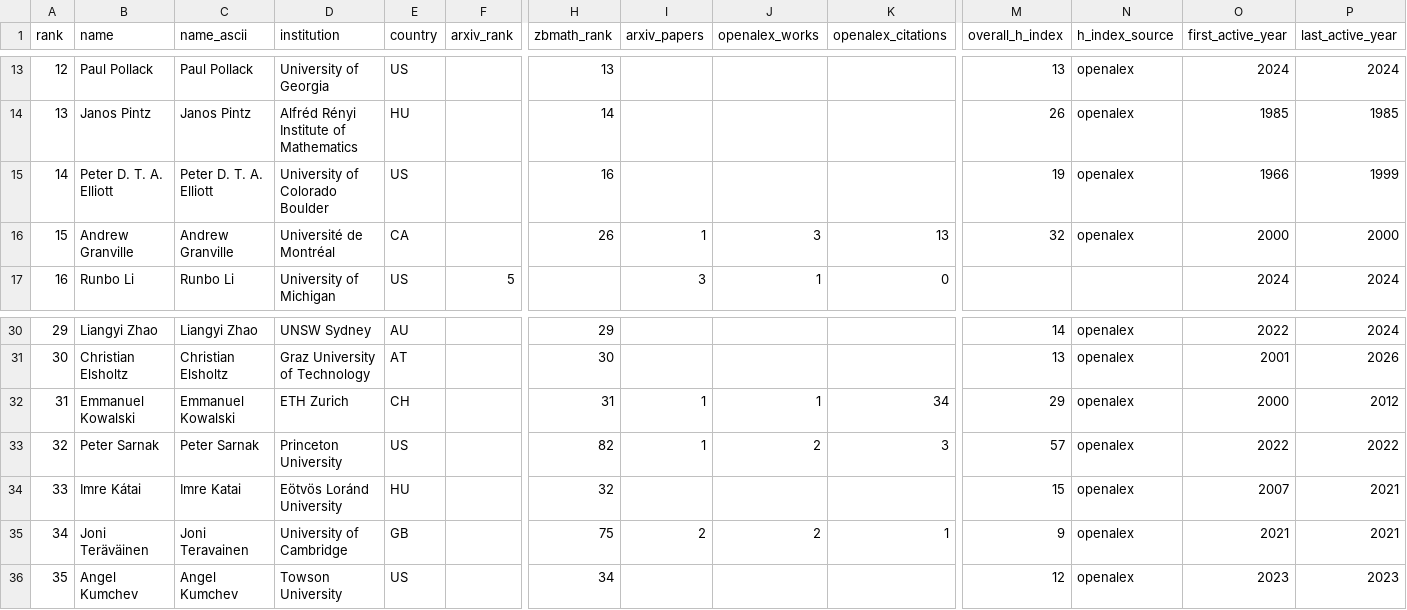
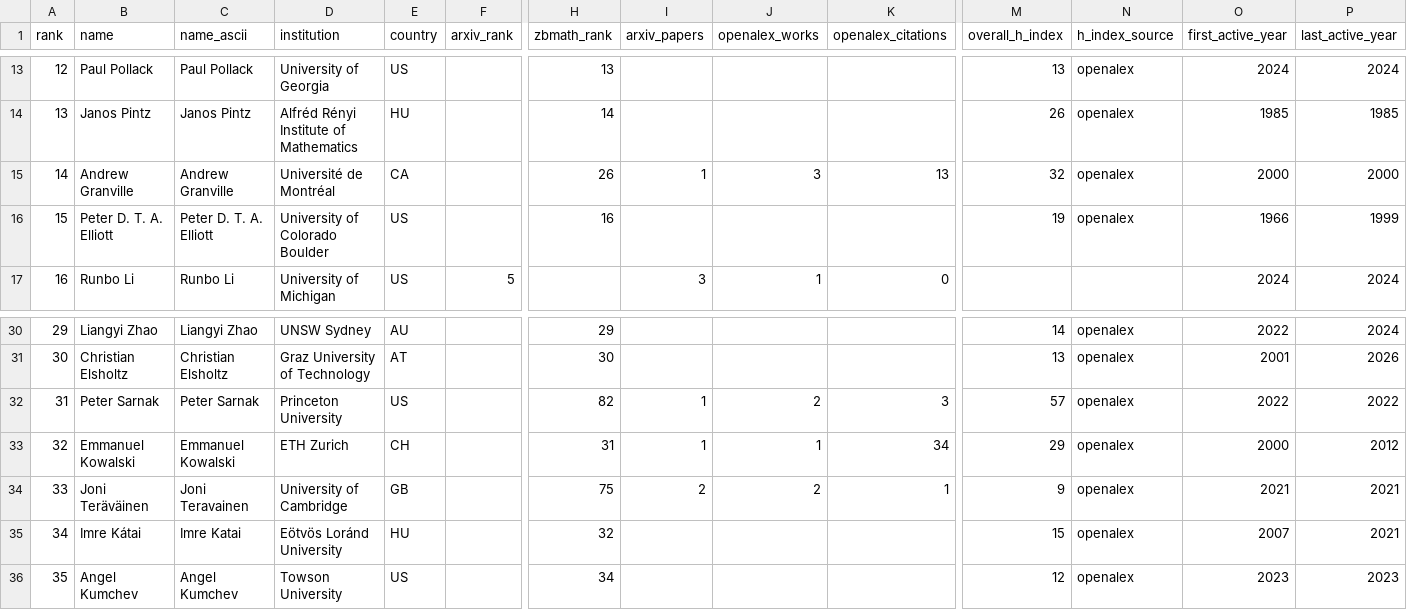
Before and after one commit to sthubbar/wwin2p1, a CSV file: _site/data/wwi_n2p1_top100.csv, drawn as a sheet; only a part is shown, gaps mark what is left out; removed rows and columns are numbered as before the commit, all else as after; rows hold the shown columns only; the diff names each change by its address in the sheet, - before the commit and + after, or states it on an @@ line.

Commit message:
Deploy n2p1 site (2026-07-07) - 155 profiles, 0 orphans pruned

```diff
--- a/_site/data/wwi_n2p1_top100.csv
+++ b/_site/data/wwi_n2p1_top100.csv
-row 15: 14 | Peter D. T. A. Elliott | Peter D. T. A. Elliott | University of Colorado Boulder | US |  | 16 |  |  |  | 19 | openalex | 1966 | 1999
-A15 (rank): 15
+A15 (rank): 14
+row 16: 15 | Peter D. T. A. Elliott | Peter D. T. A. Elliott | University of Colorado Boulder | US |  | 16 |  |  |  | 19 | openalex | 1966 | 1999
-row 32: 31 | Emmanuel Kowalski | Emmanuel Kowalski | ETH Zurich | CH |  | 31 | 1 | 1 | 34 | 29 | openalex | 2000 | 2012
-A32 (rank): 32
+A32 (rank): 31
-row 34: 33 | Imre Kátai | Imre Katai | Eötvös Loránd University | HU |  | 32 |  |  |  | 15 | openalex | 2007 | 2021
+row 33: 32 | Emmanuel Kowalski | Emmanuel Kowalski | ETH Zurich | CH |  | 31 | 1 | 1 | 34 | 29 | openalex | 2000 | 2012
-A34 (rank): 34
+A34 (rank): 33
+row 35: 34 | Imre Kátai | Imre Katai | Eötvös Loránd University | HU |  | 32 |  |  |  | 15 | openalex | 2007 | 2021
```
Also changed, not shown: 40 other files.
